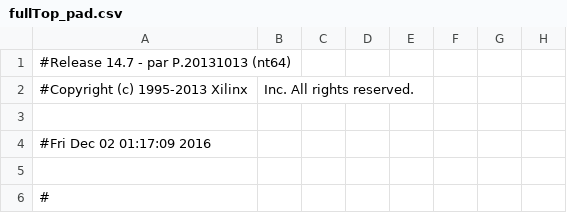
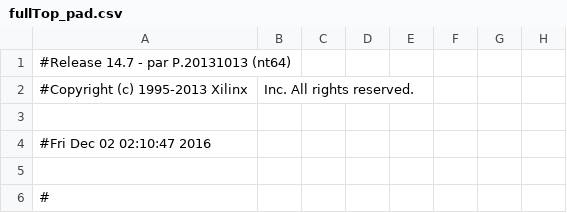
Before and after one commit to Brendan-Lucas/TugOfWar, a CSV file: TugOfWarSoundAttempt/TugOfWarGame/fullTop_pad.csv, drawn as a sheet; only a part is shown; the diff names each change by its address in the sheet, - before the commit and + after, or states it on an @@ line.

```diff
--- a/TugOfWarSoundAttempt/TugOfWarGame/fullTop_pad.csv
+++ b/TugOfWarSoundAttempt/TugOfWarGame/fullTop_pad.csv
-A4: #Fri Dec 02 01:17:09 2016
+A4: #Fri Dec 02 02:10:47 2016
```
Also changed, not shown: 53 other files.
